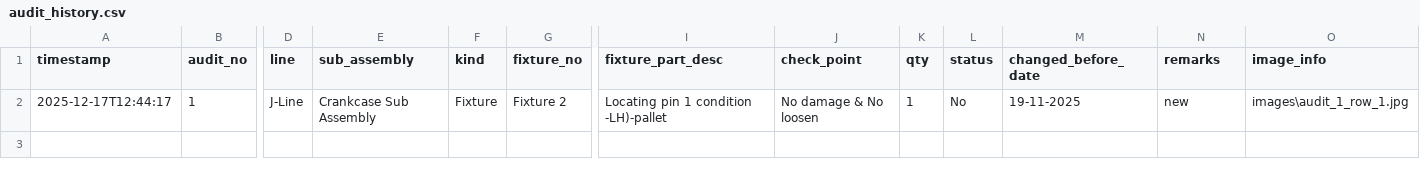
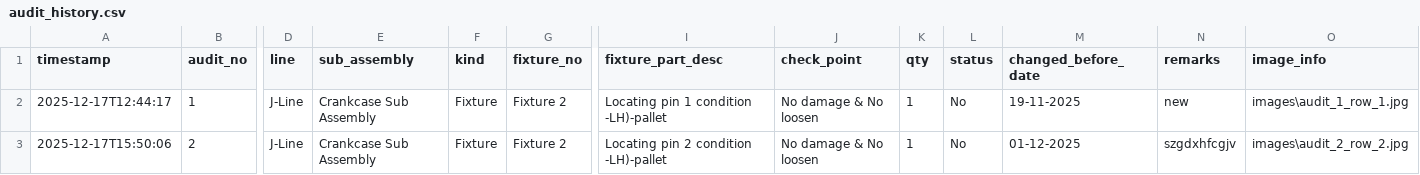
Before and after one commit to prajeet25/fixture-audit, a CSV file: audit_history.csv, drawn as a sheet; only a part is shown, gaps mark what is left out; rows hold the shown columns only; the diff names each change by its address in the sheet, - before the commit and + after, or states it on an @@ line.

```diff
--- a/audit_history.csv
+++ b/audit_history.csv
+row 3: 2025-12-17T15:50:06 | 2 | J-Line | Crankcase Sub Assembly | Fixture | Fixture 2 | Locating pin 2 condition -LH)-pallet | No damage & No loosen | 1 | No | 01-12-2025 | szgdxhfcgjv | images\audit_2_row_2.jpg
```
Also changed, not shown: config_master.csv, 1 other file.
